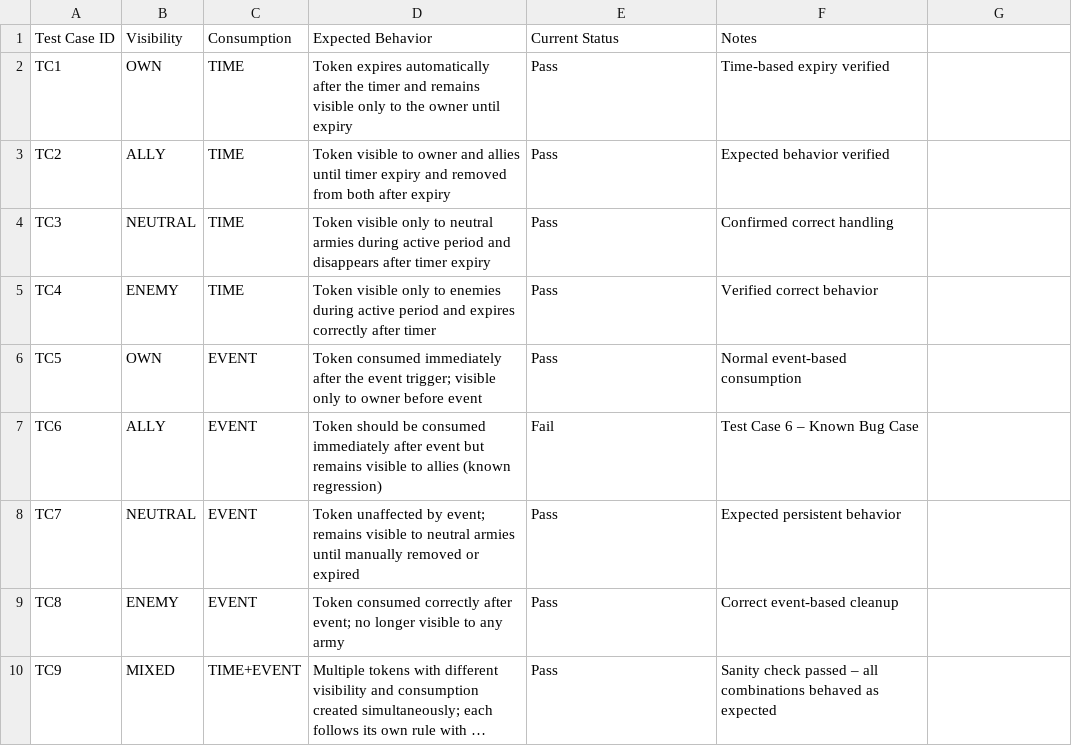
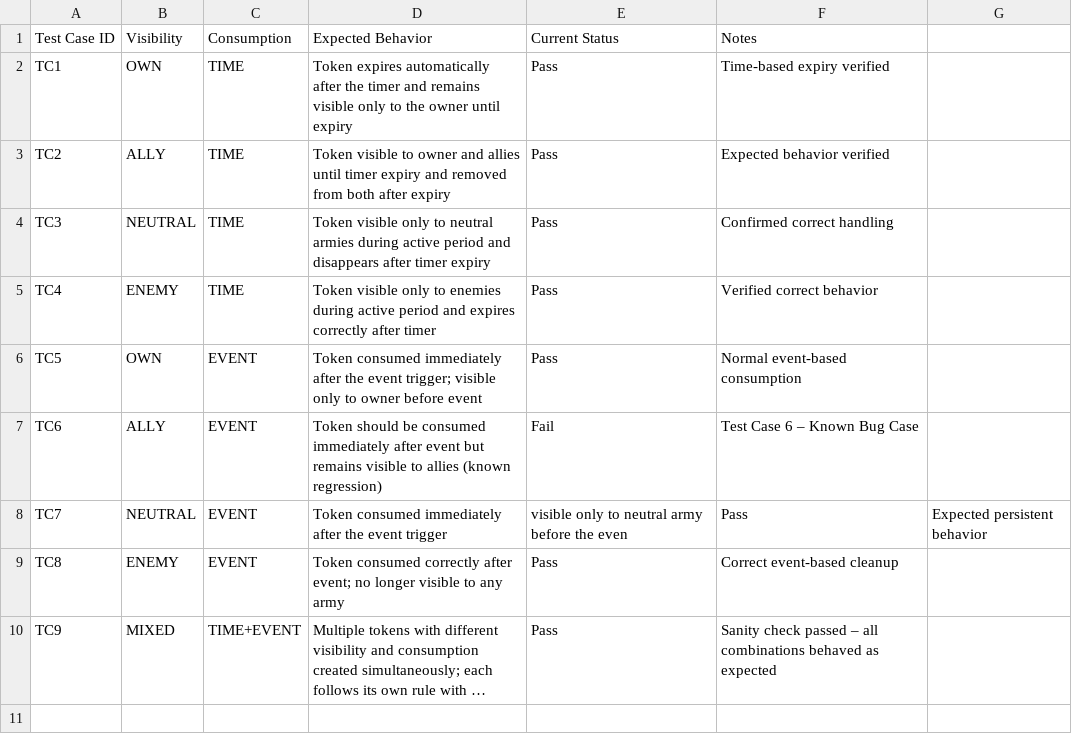
Before and after one commit to swethabeenidi/twin-harbour-qa-test, a CSV file: part2-regression-tests/docs/token_visibility_consumption_matrix.csv, drawn as a sheet; long unchanged cells end in ….

Commit message:
tests improved

```diff
--- a/part2-regression-tests/docs/token_visibility_consumption_matrix.csv
+++ b/part2-regression-tests/docs/token_visibility_consumption_matrix.csv
@@ -7,3 +7,3 @@ TC5,OWN,EVENT,Token consumed immediately after the event trigger; visible only t
 TC6,ALLY,EVENT,Token should be consumed immediately after event but remains visible to allies (known regression),Fail,Test Case 6 – Known Bug Case
-TC7,NEUTRAL,EVENT,Token unaffected by event; remains visible to neutral armies until manually removed or expired,Pass,Expected persistent behavior
+TC7,NEUTRAL,EVENT,Token consumed immediately after the event trigger,visible only to neutral army before the even,Pass,Expected persistent behavior
 TC8,ENEMY,EVENT,Token consumed correctly after event; no longer visible to any army,Pass,Correct event-based cleanup
```
Also changed, not shown: 1 other file.
